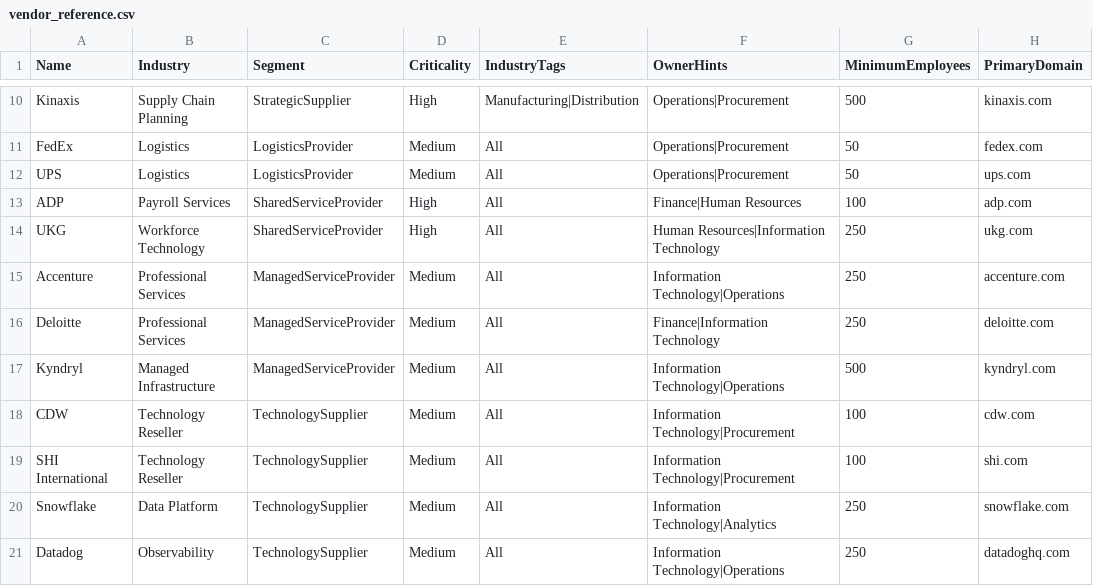
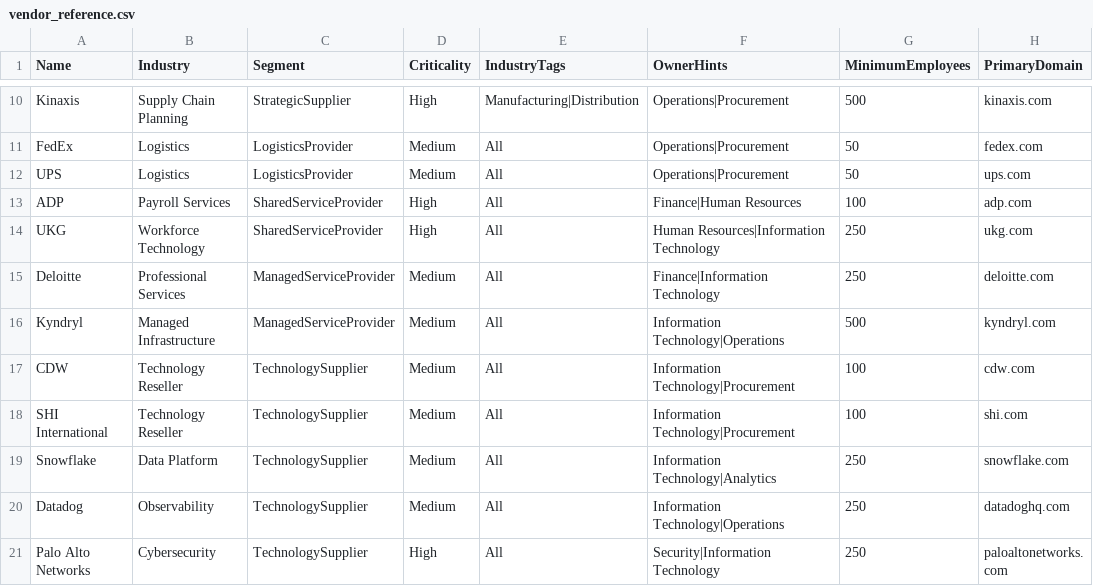
Before and after one commit to merddyin/DataGen, a CSV file: catalogs/vendor_reference.csv, drawn as a sheet; only a part is shown, gaps mark what is left out; the shorter side is filled out with more unchanged rows; the diff names each change by its address in the sheet, - before the commit and + after, or states it on an @@ line.

```diff
--- a/catalogs/vendor_reference.csv
+++ b/catalogs/vendor_reference.csv
-row 15: Accenture | Professional Services | ManagedServiceProvider | Medium | All | Information Technology|Operations | 250 | accenture.com
```
Also changed, not shown: 22 other files.
